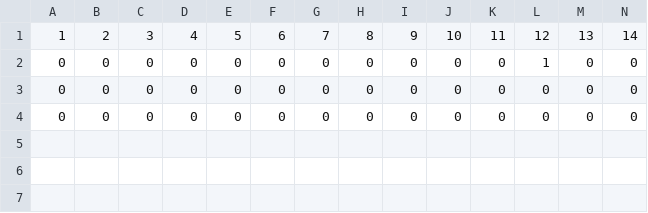
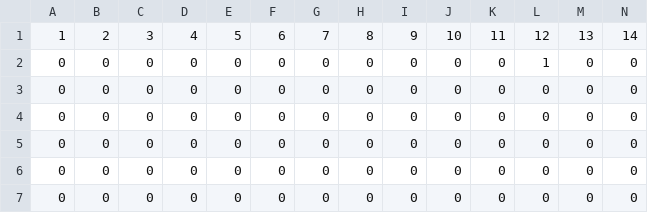
Before and after one commit to cpguzman/eda_dt_pt, a CSV file: eda_optimizer/s.csv, drawn as a sheet; only a part is shown; rows hold the shown columns only; the diff names each change by its address in the sheet, - before the commit and + after, or states it on an @@ line.

```diff
--- a/eda_optimizer/s.csv
+++ b/eda_optimizer/s.csv
+row 5: 0 | 0 | 0 | 0 | 0 | 0 | 0 | 0 | 0 | 0 | 0 | 0 | 0 | 0
+row 6: 0 | 0 | 0 | 0 | 0 | 0 | 0 | 0 | 0 | 0 | 0 | 0 | 0 | 0
+row 7: 0 | 0 | 0 | 0 | 0 | 0 | 0 | 0 | 0 | 0 | 0 | 0 | 0 | 0
```
Also changed, not shown: eda_optimizer/grid_accounts.csv, 4 other files.
